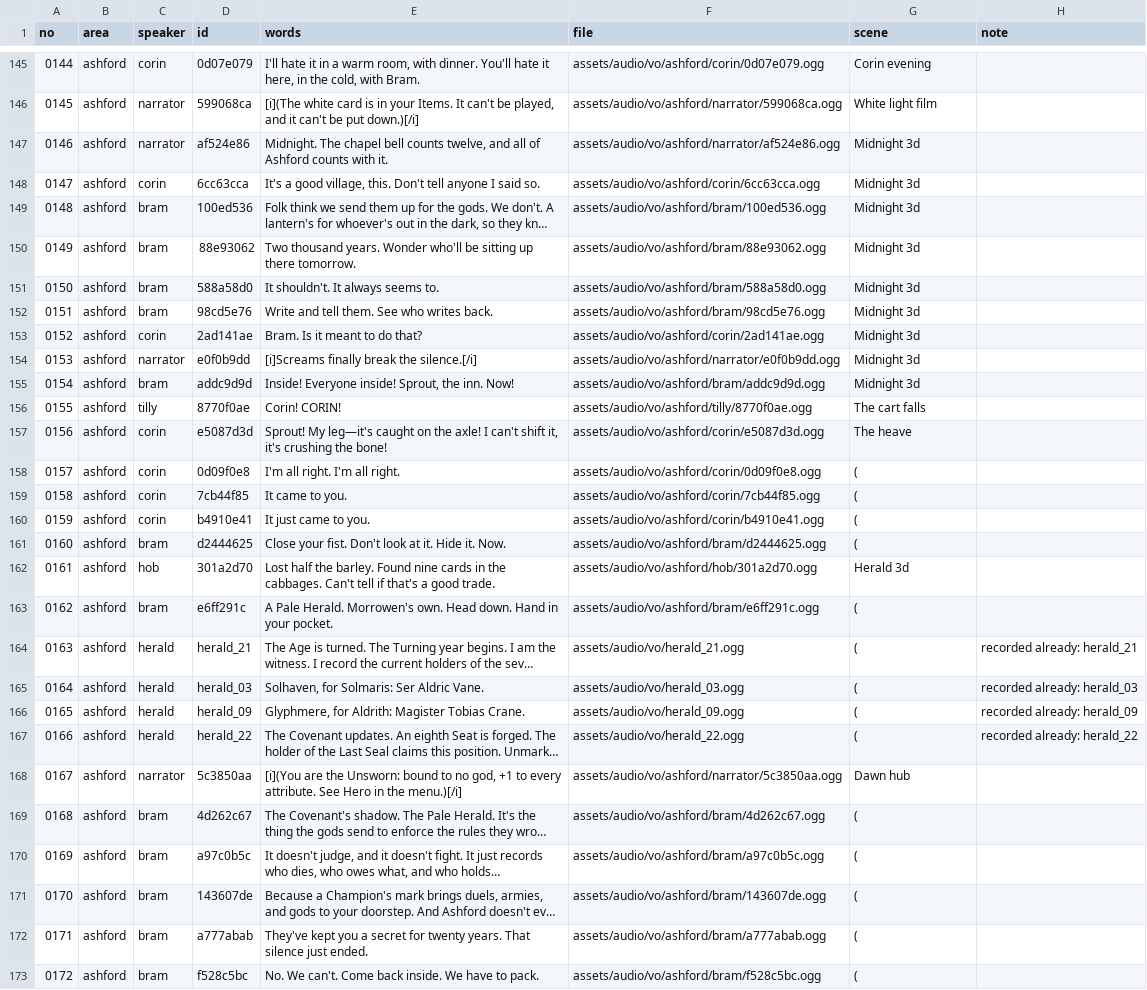
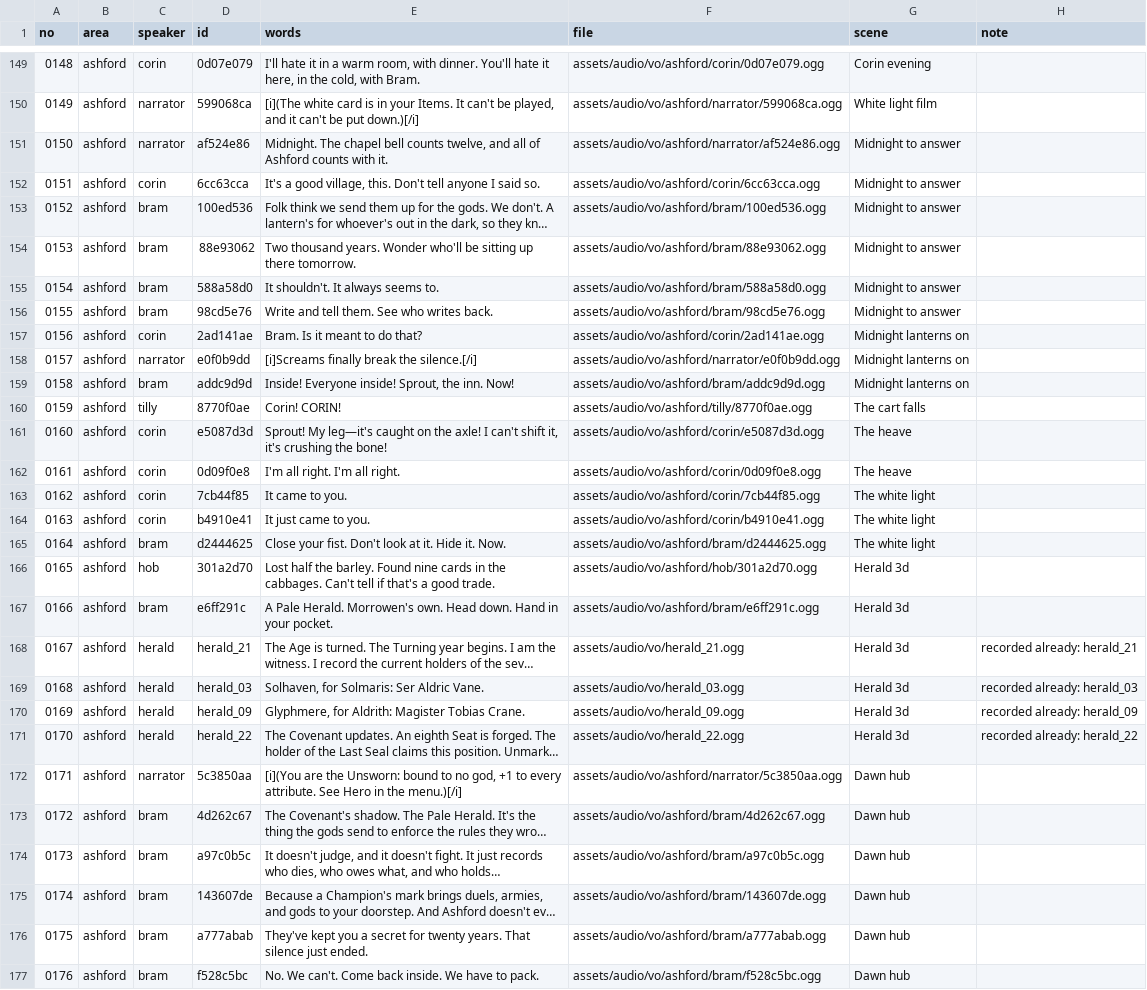
Before and after one commit to fg29cw8knf-wq/covenant-war, a CSV file: docs/script/vo_lines.csv, drawn as a sheet; only a part is shown, gaps mark what is left out; long unchanged cells end in …; addresses are those after the commit; the diff covers the shown part only; the diff names each change by its address in the sheet, - before the commit and + after, or states it on an @@ line.

```diff
--- a/docs/script/vo_lines.csv
+++ b/docs/script/vo_lines.csv
@@ column A (no) renumbered from row 48 down @@
-G151:G156 (scene): Midnight 3d
+G151:G156 (scene): Midnight to answer
-G157:G159 (scene): Midnight 3d
+G157:G159 (scene): Midnight lanterns on
-G162 (scene): (
+G162 (scene): The heave
-G163:G165 (scene): (
+G163:G165 (scene): The white light
-G167:G171 (scene): (
+G167:G171 (scene): Herald 3d
-G173:G177 (scene): (
+G173:G177 (scene): Dawn hub
```
Also changed, not shown: 5 added rows and 15 edited cells elsewhere in this file, 46 other files.
